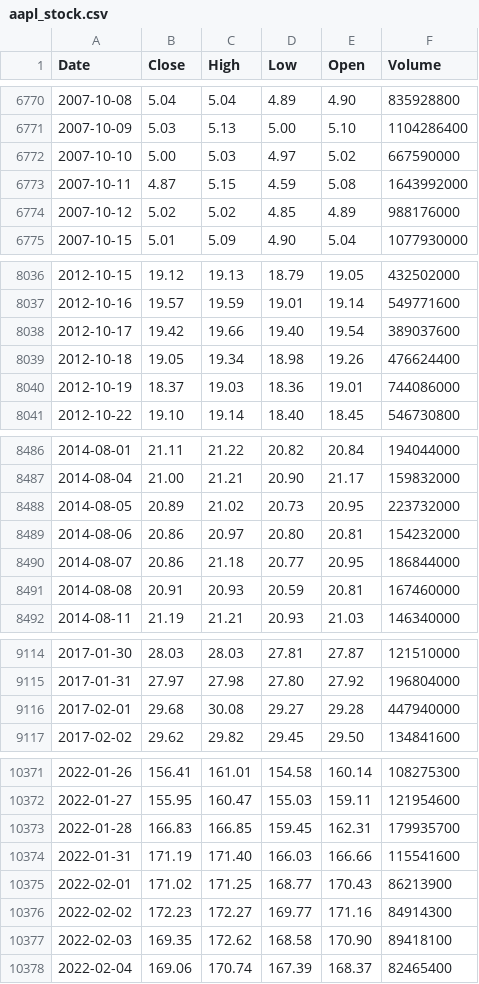
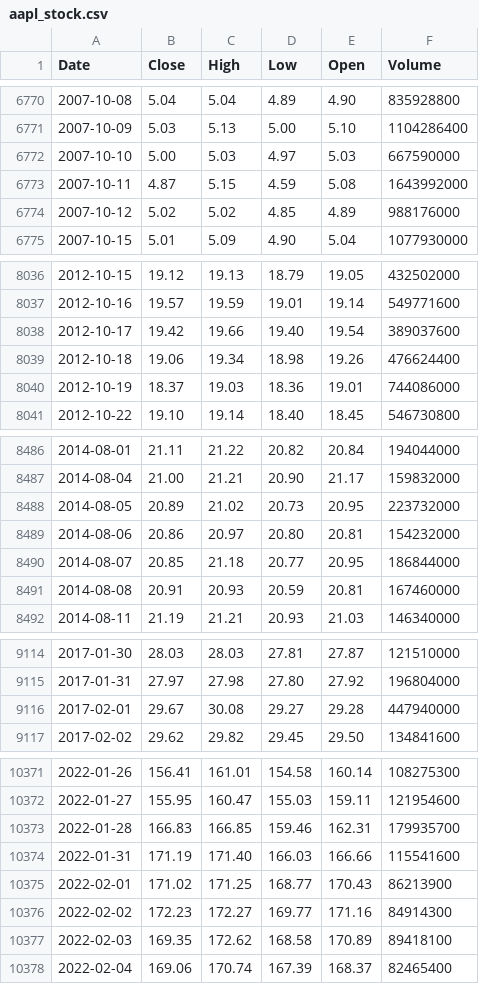
Before and after one commit to deraficionado-gif/stocks, a CSV file: data/aapl_stock.csv, drawn as a sheet; only a part is shown, gaps mark what is left out; the diff covers the shown part only.

```diff
--- a/data/aapl_stock.csv
+++ b/data/aapl_stock.csv
@@ -6771,3 +6771,3 @@ Date,Close,High,Low,Open,Volume
 2007-10-09,5.03,5.13,5.00,5.10,1104286400
-2007-10-10,5.00,5.03,4.97,5.02,667590000
+2007-10-10,5.00,5.03,4.97,5.03,667590000
 2007-10-11,4.87,5.15,4.59,5.08,1643992000
@@ -8038,3 +8038,3 @@ Date,Close,High,Low,Open,Volume
 2012-10-17,19.42,19.66,19.40,19.54,389037600
-2012-10-18,19.05,19.34,18.98,19.26,476624400
+2012-10-18,19.06,19.34,18.98,19.26,476624400
 2012-10-19,18.37,19.03,18.36,19.01,744086000
@@ -8489,3 +8489,3 @@ Date,Close,High,Low,Open,Volume
 2014-08-06,20.86,20.97,20.80,20.81,154232000
-2014-08-07,20.86,21.18,20.77,20.95,186844000
+2014-08-07,20.85,21.18,20.77,20.95,186844000
 2014-08-08,20.91,20.93,20.59,20.81,167460000
@@ -9115,3 +9115,3 @@ Date,Close,High,Low,Open,Volume
 2017-01-31,27.97,27.98,27.80,27.92,196804000
-2017-02-01,29.68,30.08,29.27,29.28,447940000
+2017-02-01,29.67,30.08,29.27,29.28,447940000
 2017-02-02,29.62,29.82,29.45,29.50,134841600
@@ -10372,3 +10372,3 @@ Date,Close,High,Low,Open,Volume
 2022-01-27,155.95,160.47,155.03,159.11,121954600
-2022-01-28,166.83,166.85,159.45,162.31,179935700
+2022-01-28,166.83,166.85,159.46,162.31,179935700
 2022-01-31,171.19,171.40,166.03,166.66,115541600
@@ -10376,3 +10376,3 @@ Date,Close,High,Low,Open,Volume
 2022-02-02,172.23,172.27,169.77,171.16,84914300
-2022-02-03,169.35,172.62,168.58,170.90,89418100
+2022-02-03,169.35,172.62,168.58,170.89,89418100
 2022-02-04,169.06,170.74,167.39,168.37,82465400
```
Also changed, not shown: 6 edited cells elsewhere in this file, data/msft_stock.csv.
